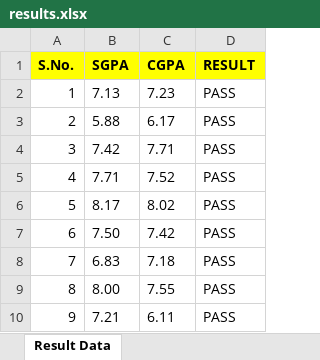
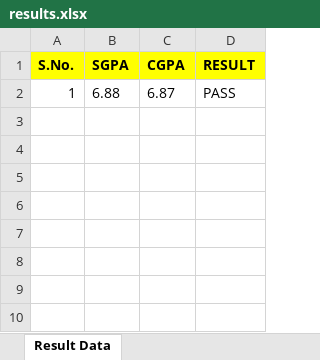
Before and after one commit to Akshatthakur22/RESULT, an Excel workbook: output/results.xlsx, sheet Result Data, drawn as a sheet; values as stored, in another font and other column widths than the file's, no borders; the diff names each change by its address in the sheet, - before the commit and + after, or states it on an @@ line.

```diff
--- a/output/results.xlsx (sheet Result Data)
+++ b/output/results.xlsx (sheet Result Data)
-B2 (SGPA): 7.13
+B2 (SGPA): 6.88
-C2 (CGPA): 7.23
+C2 (CGPA): 6.87
-row 3: 2 | 5.88 | 6.17 | PASS
-row 4: 3 | 7.42 | 7.71 | PASS
-row 5: 4 | 7.71 | 7.52 | PASS
-row 6: 5 | 8.17 | 8.02 | PASS
-row 7: 6 | 7.50 | 7.42 | PASS
-row 8: 7 | 6.83 | 7.18 | PASS
-row 9: 8 | 8.00 | 7.55 | PASS
-row 10: 9 | 7.21 | 6.11 | PASS
```
Also changed, not shown: 6 other files.
